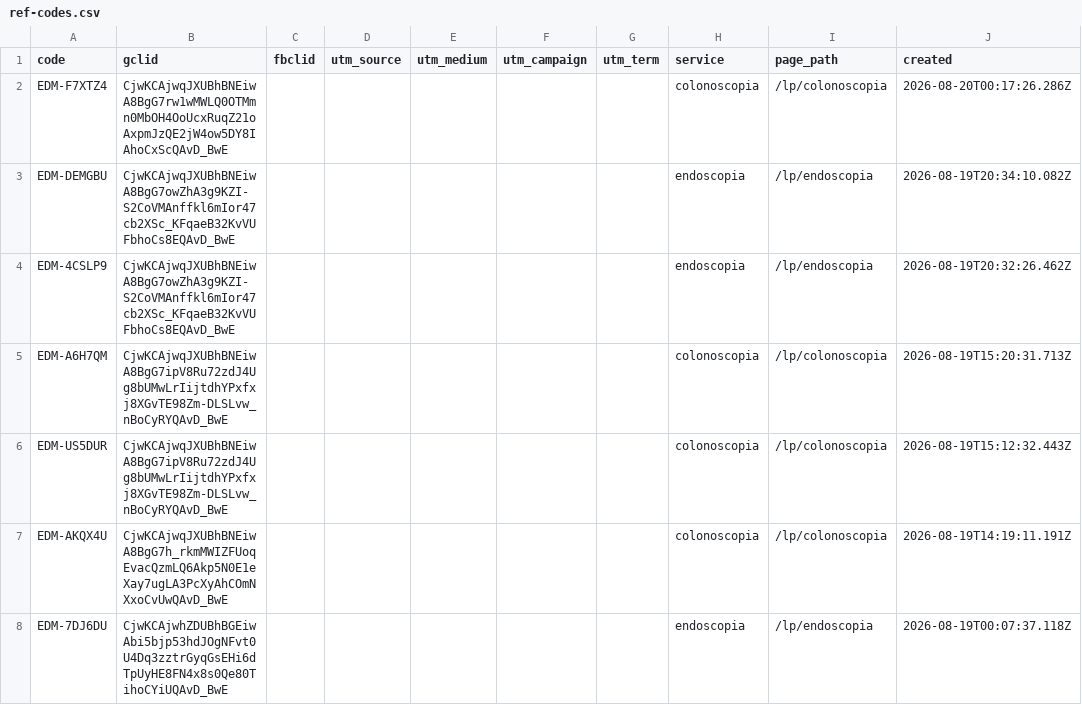
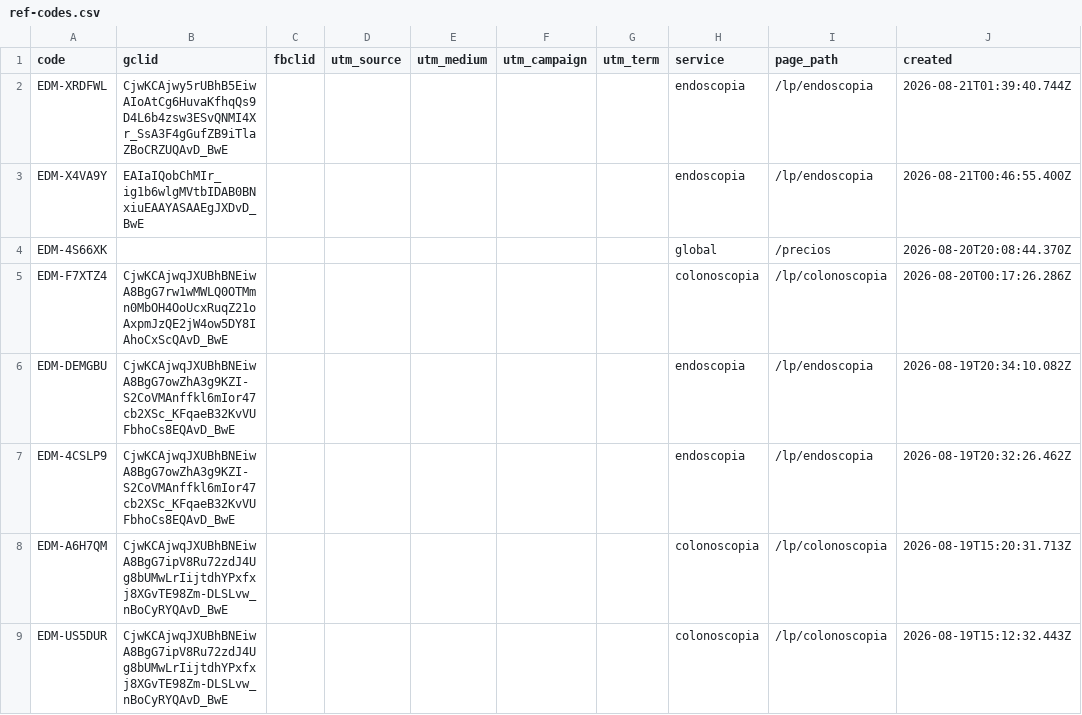
Before and after one commit to warmregards/Endoscopia-del-Mayab, a CSV file: data/ref-codes.csv, drawn as a sheet; only a part is shown; the shorter side is filled out with more unchanged rows.

```diff
--- a/data/ref-codes.csv
+++ b/data/ref-codes.csv
@@ -1,2 +1,5 @@
 code,gclid,fbclid,utm_source,utm_medium,utm_campaign,utm_term,service,page_path,created
+EDM-XRDFWL,CjwKCAjwy5rUBhB5EiwAIoAtCg6HuvaKfhqQs9D4L6b4zsw3ESvQNMI4Xr_SsA3F4gGufZB9iTlaZBoCRZUQAvD_BwE,,,,,,endoscopia,/lp/endoscopia,2026-08-21T01:39:40.744Z
+EDM-X4VA9Y,EAIaIQobChMIr_ig1b6wlgMVtbIDAB0BNxiuEAAYASAAEgJXDvD_BwE,,,,,,endoscopia,/lp/endoscopia,2026-08-21T00:46:55.400Z
+EDM-4S66XK,,,,,,,global,/precios,2026-08-20T20:08:44.370Z
 EDM-F7XTZ4,CjwKCAjwqJXUBhBNEiwA8BgG7rw1wMWLQ0OTMmn0MbOH4OoUcxRuqZ21oAxpmJzQE2jW4ow5DY8IAhoCxScQAvD_BwE,,,,,,colonoscopia,/lp/colonoscopia,2026-08-20T00:17:26.286Z
```
